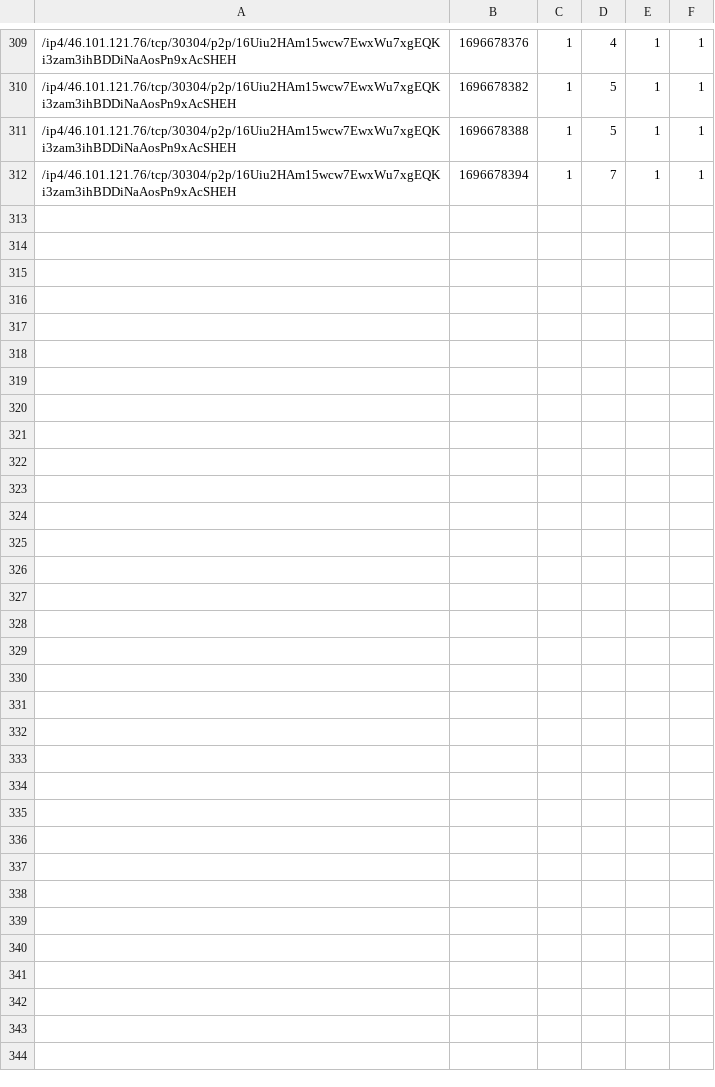
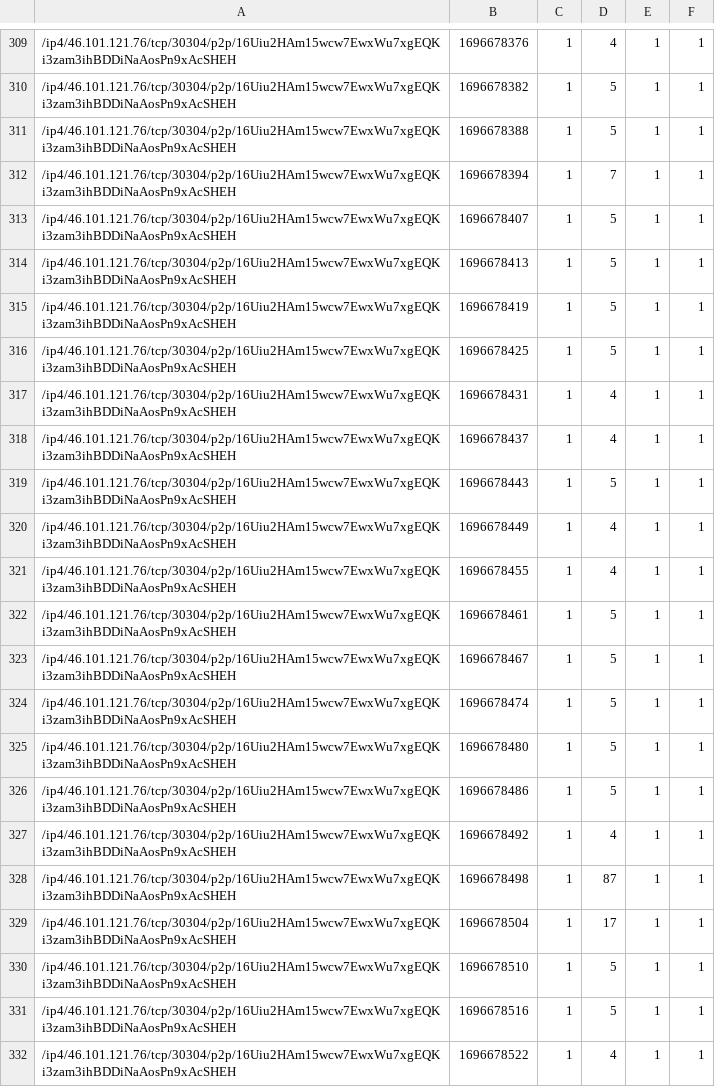
Before and after one commit to vpavlin/waku-watchdog, a CSV file: watched-1696676400.csv, drawn as a sheet; only a part is shown, gaps mark what is left out; the diff names each change by its address in the sheet, - before the commit and + after, or states it on an @@ line.

Commit message:
watchdog run 1696678522

```diff
--- a/watched-1696676400.csv
+++ b/watched-1696676400.csv
+row 313: /ip4/46.101.121.76/tcp/30304/p2p/16Uiu2HAm15wcw7EwxWu7xgEQKi3zam3ihBDDiNaAosPn9xAcSHEH | 1696678407 | 1 | 5 | 1 | 1
+row 314: /ip4/46.101.121.76/tcp/30304/p2p/16Uiu2HAm15wcw7EwxWu7xgEQKi3zam3ihBDDiNaAosPn9xAcSHEH | 1696678413 | 1 | 5 | 1 | 1
+row 315: /ip4/46.101.121.76/tcp/30304/p2p/16Uiu2HAm15wcw7EwxWu7xgEQKi3zam3ihBDDiNaAosPn9xAcSHEH | 1696678419 | 1 | 5 | 1 | 1
+row 316: /ip4/46.101.121.76/tcp/30304/p2p/16Uiu2HAm15wcw7EwxWu7xgEQKi3zam3ihBDDiNaAosPn9xAcSHEH | 1696678425 | 1 | 5 | 1 | 1
+row 317: /ip4/46.101.121.76/tcp/30304/p2p/16Uiu2HAm15wcw7EwxWu7xgEQKi3zam3ihBDDiNaAosPn9xAcSHEH | 1696678431 | 1 | 4 | 1 | 1
+row 318: /ip4/46.101.121.76/tcp/30304/p2p/16Uiu2HAm15wcw7EwxWu7xgEQKi3zam3ihBDDiNaAosPn9xAcSHEH | 1696678437 | 1 | 4 | 1 | 1
+row 319: /ip4/46.101.121.76/tcp/30304/p2p/16Uiu2HAm15wcw7EwxWu7xgEQKi3zam3ihBDDiNaAosPn9xAcSHEH | 1696678443 | 1 | 5 | 1 | 1
+row 320: /ip4/46.101.121.76/tcp/30304/p2p/16Uiu2HAm15wcw7EwxWu7xgEQKi3zam3ihBDDiNaAosPn9xAcSHEH | 1696678449 | 1 | 4 | 1 | 1
+row 321: /ip4/46.101.121.76/tcp/30304/p2p/16Uiu2HAm15wcw7EwxWu7xgEQKi3zam3ihBDDiNaAosPn9xAcSHEH | 1696678455 | 1 | 4 | 1 | 1
+row 322: /ip4/46.101.121.76/tcp/30304/p2p/16Uiu2HAm15wcw7EwxWu7xgEQKi3zam3ihBDDiNaAosPn9xAcSHEH | 1696678461 | 1 | 5 | 1 | 1
+row 323: /ip4/46.101.121.76/tcp/30304/p2p/16Uiu2HAm15wcw7EwxWu7xgEQKi3zam3ihBDDiNaAosPn9xAcSHEH | 1696678467 | 1 | 5 | 1 | 1
+row 324: /ip4/46.101.121.76/tcp/30304/p2p/16Uiu2HAm15wcw7EwxWu7xgEQKi3zam3ihBDDiNaAosPn9xAcSHEH | 1696678474 | 1 | 5 | 1 | 1
+row 325: /ip4/46.101.121.76/tcp/30304/p2p/16Uiu2HAm15wcw7EwxWu7xgEQKi3zam3ihBDDiNaAosPn9xAcSHEH | 1696678480 | 1 | 5 | 1 | 1
+row 326: /ip4/46.101.121.76/tcp/30304/p2p/16Uiu2HAm15wcw7EwxWu7xgEQKi3zam3ihBDDiNaAosPn9xAcSHEH | 1696678486 | 1 | 5 | 1 | 1
+row 327: /ip4/46.101.121.76/tcp/30304/p2p/16Uiu2HAm15wcw7EwxWu7xgEQKi3zam3ihBDDiNaAosPn9xAcSHEH | 1696678492 | 1 | 4 | 1 | 1
+row 328: /ip4/46.101.121.76/tcp/30304/p2p/16Uiu2HAm15wcw7EwxWu7xgEQKi3zam3ihBDDiNaAosPn9xAcSHEH | 1696678498 | 1 | 87 | 1 | 1
+row 329: /ip4/46.101.121.76/tcp/30304/p2p/16Uiu2HAm15wcw7EwxWu7xgEQKi3zam3ihBDDiNaAosPn9xAcSHEH | 1696678504 | 1 | 17 | 1 | 1
+row 330: /ip4/46.101.121.76/tcp/30304/p2p/16Uiu2HAm15wcw7EwxWu7xgEQKi3zam3ihBDDiNaAosPn9xAcSHEH | 1696678510 | 1 | 5 | 1 | 1
+row 331: /ip4/46.101.121.76/tcp/30304/p2p/16Uiu2HAm15wcw7EwxWu7xgEQKi3zam3ihBDDiNaAosPn9xAcSHEH | 1696678516 | 1 | 5 | 1 | 1
+row 332: /ip4/46.101.121.76/tcp/30304/p2p/16Uiu2HAm15wcw7EwxWu7xgEQKi3zam3ihBDDiNaAosPn9xAcSHEH | 1696678522 | 1 | 4 | 1 | 1
```
